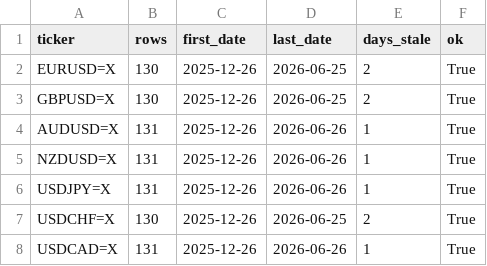
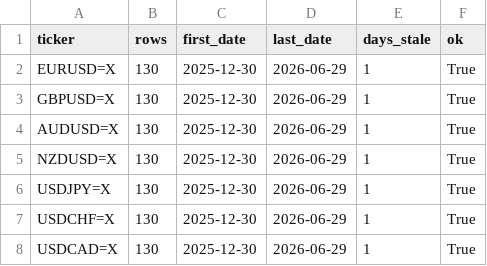
Before and after one commit to rari812/fx-momentum-data, a CSV file: data/coverage.csv, drawn as a sheet.

```diff
--- a/data/coverage.csv
+++ b/data/coverage.csv
@@ -1,8 +1,8 @@
 ticker,rows,first_date,last_date,days_stale,ok
-EURUSD=X,130,2025-12-26,2026-06-25,2,True
-GBPUSD=X,130,2025-12-26,2026-06-25,2,True
-AUDUSD=X,131,2025-12-26,2026-06-26,1,True
-NZDUSD=X,131,2025-12-26,2026-06-26,1,True
-USDJPY=X,131,2025-12-26,2026-06-26,1,True
-USDCHF=X,130,2025-12-26,2026-06-25,2,True
-USDCAD=X,131,2025-12-26,2026-06-26,1,True
+EURUSD=X,130,2025-12-30,2026-06-29,1,True
+GBPUSD=X,130,2025-12-30,2026-06-29,1,True
+AUDUSD=X,130,2025-12-30,2026-06-29,1,True
+NZDUSD=X,130,2025-12-30,2026-06-29,1,True
+USDJPY=X,130,2025-12-30,2026-06-29,1,True
+USDCHF=X,130,2025-12-30,2026-06-29,1,True
+USDCAD=X,130,2025-12-30,2026-06-29,1,True
```
Also changed, not shown: data/fx_daily.csv, 1 other file.
